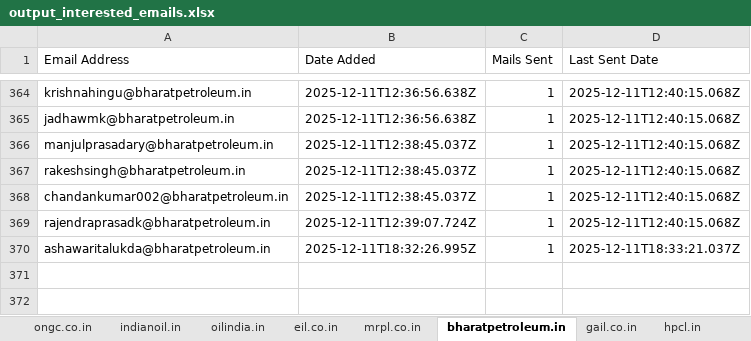
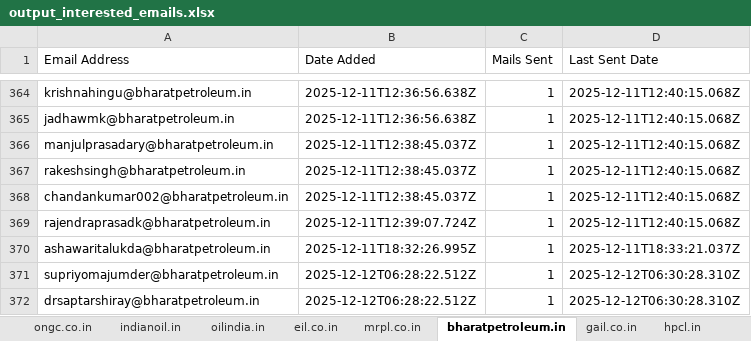
Before and after one commit to petrobot-admin/gem-scrapper, an Excel workbook: output_interested_emails.xlsx, sheet bharatpetroleum.in, drawn as a sheet; only a part is shown, gaps mark what is left out; values as stored, in another font and other column widths than the file's, no borders; the diff names each change by its address in the sheet, - before the commit and + after, or states it on an @@ line.

```diff
--- a/output_interested_emails.xlsx (sheet bharatpetroleum.in)
+++ b/output_interested_emails.xlsx (sheet bharatpetroleum.in)
+row 371: supriyomajumder@bharatpetroleum.in | 2025-12-12T06:28:22.512Z | 1 | 2025-12-12T06:30:28.310Z
+row 372: drsaptarshiray@bharatpetroleum.in | 2025-12-12T06:28:22.512Z | 1 | 2025-12-12T06:30:28.310Z
```
Also changed, not shown: sheet gail.co.in, sheet oilindia.in, sheet indianoil.in, 2 other files.
